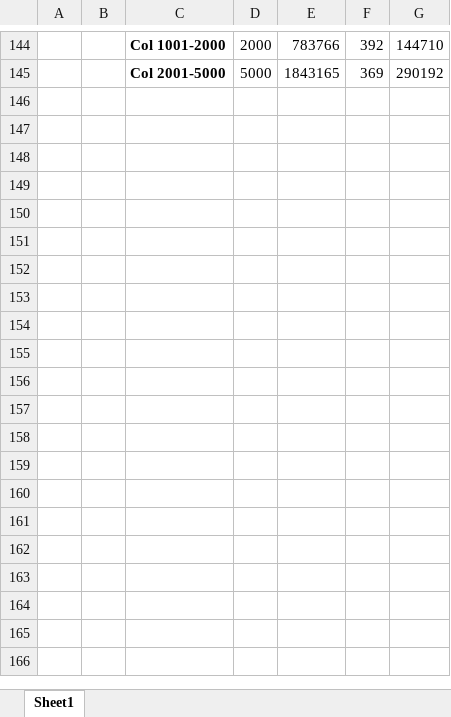
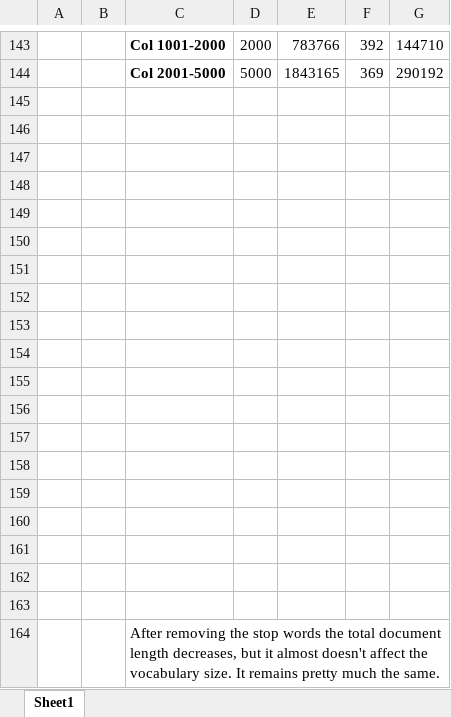
Before and after one commit to alexolmedo/2018-B-GR1-Python, an Excel workbook: information_recovery/practice2/Practice_02_IR_preprocessing_dictionary.xlsx, sheet Sheet1, drawn as a sheet; only a part is shown, gaps mark what is left out; values as stored, in another font and other column widths than the file's, no borders; charts and pictures not drawn; the diff covers the shown part only; the diff names each change by its address in the sheet, - before the commit and + after, or states it on an @@ line.

```diff
--- a/information_recovery/practice2/Practice_02_IR_preprocessing_dictionary.xlsx (sheet Sheet1)
+++ b/information_recovery/practice2/Practice_02_IR_preprocessing_dictionary.xlsx (sheet Sheet1)
+row 145: (empty)
+row 146: (empty)
+row 147: (empty)
+row 148: (empty)
+row 149: (empty)
+row 150: (empty)
+row 151: (empty)
+row 152: (empty)
+row 153: (empty)
+row 154: (empty)
+row 155: (empty)
+row 156: (empty)
+row 157: (empty)
+row 158: (empty)
+row 159: (empty)
+row 160: (empty)
+row 161: (empty)
+row 162: (empty)
+row 163: (empty)
+row 164:  |  | After removing the stop words the total document length decreases, but it almost doesn't affect the vocabulary size. It remains pretty much the same.
```
Also changed, not shown: 38 added rows, 1 removed row, 3 edited cells and cell formats elsewhere in this sheet, formulas that keep their value, charts or pictures, 4 other files.
